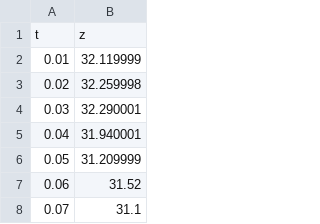
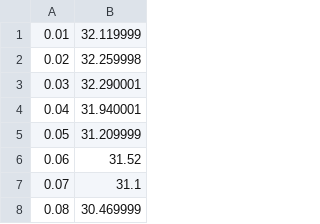
Before and after one commit to ECE-BiDuo-OA/OA-KN, a CSV file: 5. Regression/data.csv, drawn as a sheet; only a part is shown; the shorter side is filled out with more unchanged rows.

```diff
--- a/5. Regression/data.csv
+++ b/5. Regression/data.csv
@@ -1,2 +1 @@
-t,z
 0.01,32.119999
```
Also changed, not shown: 1 other file.
